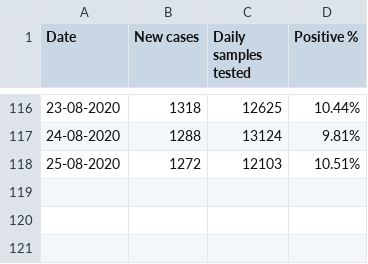
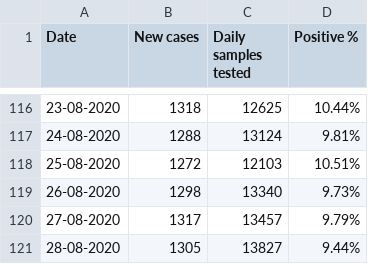
Before and after one commit to elseasama/covid19chennai, a CSV file: chennai_data/Daily_testing.csv, drawn as a sheet; only a part is shown, gaps mark what is left out.

Commit message:
Update Daily_testing.csv

```diff
--- a/chennai_data/Daily_testing.csv
+++ b/chennai_data/Daily_testing.csv
@@ -118 +118,4 @@
 25-08-2020,1272,12103,10.51%
+26-08-2020,1298,13340,9.73%
+27-08-2020,1317,13457,9.79%
+28-08-2020,1305,13827,9.44%
```
